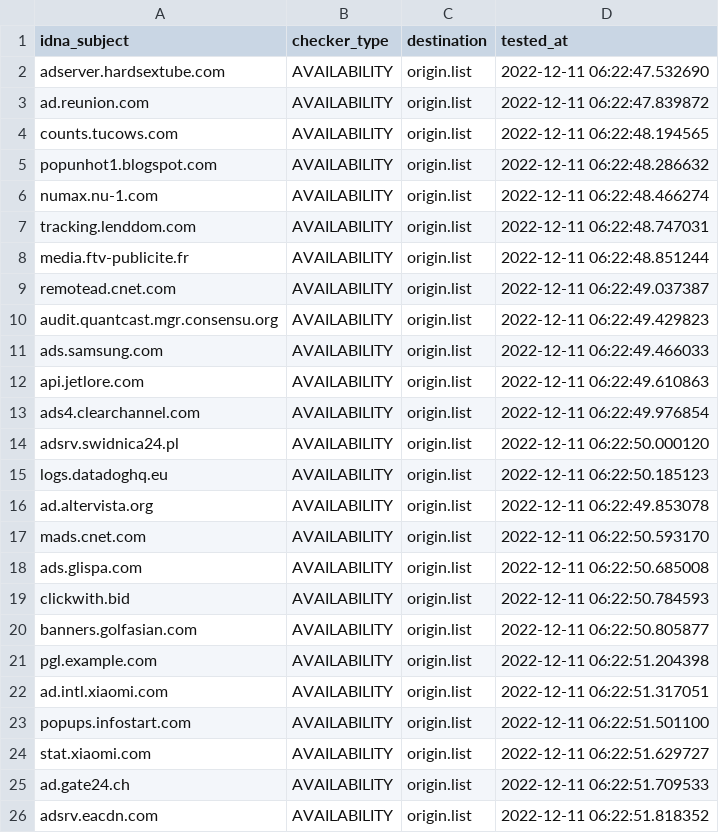
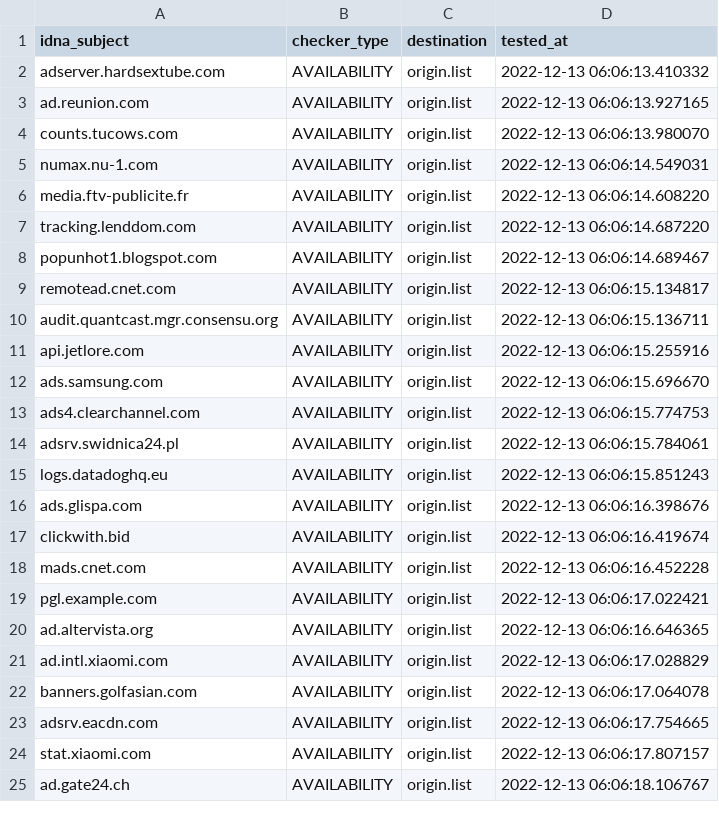
Before and after one commit to dead-hosts/hosts_web_yoyo.org, a CSV file: .pyfunceble/inactive.csv, drawn as a sheet; only a part is shown; the diff covers the shown part only.

```diff
--- a/.pyfunceble/inactive.csv
+++ b/.pyfunceble/inactive.csv
@@ -1,26 +1,25 @@
 idna_subject,checker_type,destination,tested_at
-adserver.hardsextube.com,AVAILABILITY,origin.list,2022-12-11 06:22:47.532690
-ad.reunion.com,AVAILABILITY,origin.list,2022-12-11 06:22:47.839872
-counts.tucows.com,AVAILABILITY,origin.list,2022-12-11 06:22:48.194565
-popunhot1.blogspot.com,AVAILABILITY,origin.list,2022-12-11 06:22:48.286632
-numax.nu-1.com,AVAILABILITY,origin.list,2022-12-11 06:22:48.466274
-tracking.lenddom.com,AVAILABILITY,origin.list,2022-12-11 06:22:48.747031
-media.ftv-publicite.fr,AVAILABILITY,origin.list,2022-12-11 06:22:48.851244
-remotead.cnet.com,AVAILABILITY,origin.list,2022-12-11 06:22:49.037387
-audit.quantcast.mgr.consensu.org,AVAILABILITY,origin.list,2022-12-11 06:22:49.429823
-ads.samsung.com,AVAILABILITY,origin.list,2022-12-11 06:22:49.466033
-api.jetlore.com,AVAILABILITY,origin.list,2022-12-11 06:22:49.610863
-ads4.clearchannel.com,AVAILABILITY,origin.list,2022-12-11 06:22:49.976854
-adsrv.swidnica24.pl,AVAILABILITY,origin.list,2022-12-11 06:22:50.000120
-logs.datadoghq.eu,AVAILABILITY,origin.list,2022-12-11 06:22:50.185123
-ad.altervista.org,AVAILABILITY,origin.list,2022-12-11 06:22:49.853078
-mads.cnet.com,AVAILABILITY,origin.list,2022-12-11 06:22:50.593170
-ads.glispa.com,AVAILABILITY,origin.list,2022-12-11 06:22:50.685008
-clickwith.bid,AVAILABILITY,origin.list,2022-12-11 06:22:50.784593
-banners.golfasian.com,AVAILABILITY,origin.list,2022-12-11 06:22:50.805877
-pgl.example.com,AVAILABILITY,origin.list,2022-12-11 06:22:51.204398
-ad.intl.xiaomi.com,AVAILABILITY,origin.list,2022-12-11 06:22:51.317051
-popups.infostart.com,AVAILABILITY,origin.list,2022-12-11 06:22:51.501100
-stat.xiaomi.com,AVAILABILITY,origin.list,2022-12-11 06:22:51.629727
-ad.gate24.ch,AVAILABILITY,origin.list,2022-12-11 06:22:51.709533
-adsrv.eacdn.com,AVAILABILITY,origin.list,2022-12-11 06:22:51.818352
+adserver.hardsextube.com,AVAILABILITY,origin.list,2022-12-13 06:06:13.410332
+ad.reunion.com,AVAILABILITY,origin.list,2022-12-13 06:06:13.927165
+counts.tucows.com,AVAILABILITY,origin.list,2022-12-13 06:06:13.980070
+numax.nu-1.com,AVAILABILITY,origin.list,2022-12-13 06:06:14.549031
+media.ftv-publicite.fr,AVAILABILITY,origin.list,2022-12-13 06:06:14.608220
+tracking.lenddom.com,AVAILABILITY,origin.list,2022-12-13 06:06:14.687220
+popunhot1.blogspot.com,AVAILABILITY,origin.list,2022-12-13 06:06:14.689467
+remotead.cnet.com,AVAILABILITY,origin.list,2022-12-13 06:06:15.134817
+audit.quantcast.mgr.consensu.org,AVAILABILITY,origin.list,2022-12-13 06:06:15.136711
+api.jetlore.com,AVAILABILITY,origin.list,2022-12-13 06:06:15.255916
+ads.samsung.com,AVAILABILITY,origin.list,2022-12-13 06:06:15.696670
+ads4.clearchannel.com,AVAILABILITY,origin.list,2022-12-13 06:06:15.774753
+adsrv.swidnica24.pl,AVAILABILITY,origin.list,2022-12-13 06:06:15.784061
+logs.datadoghq.eu,AVAILABILITY,origin.list,2022-12-13 06:06:15.851243
+ads.glispa.com,AVAILABILITY,origin.list,2022-12-13 06:06:16.398676
+clickwith.bid,AVAILABILITY,origin.list,2022-12-13 06:06:16.419674
+mads.cnet.com,AVAILABILITY,origin.list,2022-12-13 06:06:16.452228
+pgl.example.com,AVAILABILITY,origin.list,2022-12-13 06:06:17.022421
+ad.altervista.org,AVAILABILITY,origin.list,2022-12-13 06:06:16.646365
+ad.intl.xiaomi.com,AVAILABILITY,origin.list,2022-12-13 06:06:17.028829
+banners.golfasian.com,AVAILABILITY,origin.list,2022-12-13 06:06:17.064078
+adsrv.eacdn.com,AVAILABILITY,origin.list,2022-12-13 06:06:17.754665
+stat.xiaomi.com,AVAILABILITY,origin.list,2022-12-13 06:06:17.807157
+ad.gate24.ch,AVAILABILITY,origin.list,2022-12-13 06:06:18.106767
```
Also changed, not shown: 5 added rows, 4 removed rows and 19 edited cells elsewhere in this file, 14 other files.
